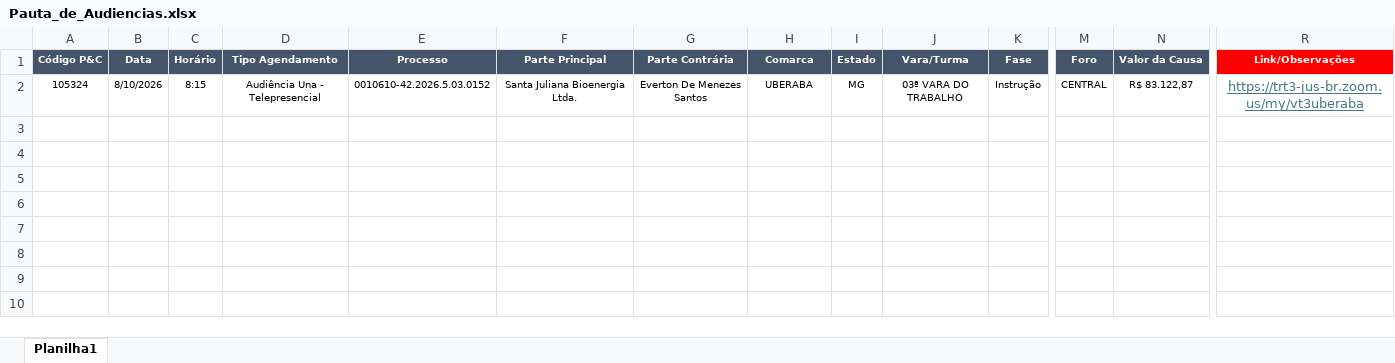
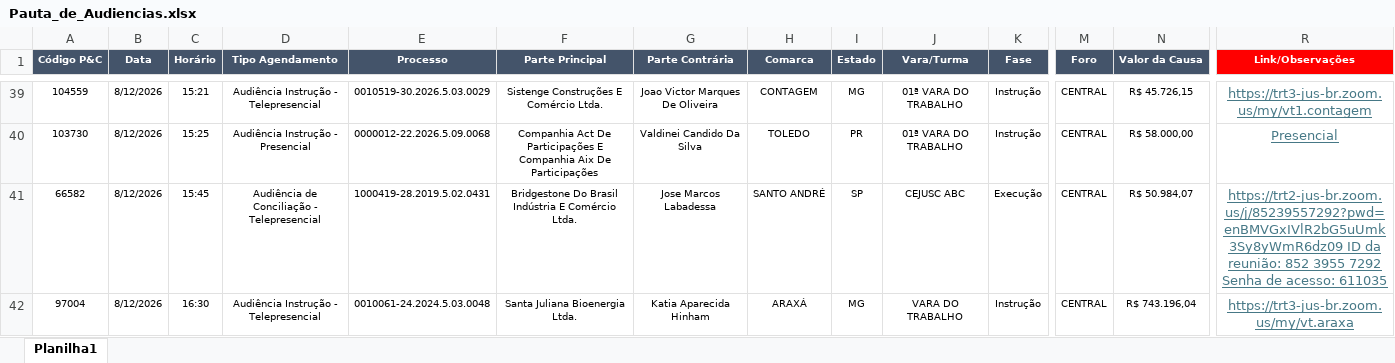
Before and after one commit to peixotoecury/dashboard-juridico, an Excel workbook: Pauta_de_Audiencias.xlsx, sheet Planilha1, drawn as a sheet; only a part is shown, gaps mark what is left out; values as stored, in another font and other column widths than the file's, no borders; addresses are those after the commit; rows hold the shown columns only; the diff covers the shown part only; the diff names each change by its address in the sheet, - before the commit and + after, or states it on an @@ line.

Commit message:
Audiências: sync 2026-08-13 — Pauta de Audiências.xlsx

```diff
--- a/Pauta_de_Audiencias.xlsx (sheet Planilha1)
+++ b/Pauta_de_Audiencias.xlsx (sheet Planilha1)
-A39 (Código P&C): 105324
+A39 (Código P&C): 104559
-B39 (Data): 8/10/2026
+B39 (Data): 8/12/2026
-C39 (Horário): 8:15
+C39 (Horário): 15:21
-D39 (Tipo Agendamento): Audiência Una - Telepresencial
+D39 (Tipo Agendamento): Audiência Instrução - Telepresencial
-E39 (Processo): 0010610-42.2026.5.03.0152
+E39 (Processo): 0010519-30.2026.5.03.0029
-F39 (Parte Principal): Santa Juliana Bioenergia Ltda.
+F39 (Parte Principal): Sistenge Construções E Comércio Ltda.
-G39 (Parte Contrária): Everton De Menezes Santos
+G39 (Parte Contrária): Joao Victor Marques De Oliveira
-H39 (Comarca): UBERABA
+H39 (Comarca): CONTAGEM
-J39 (Vara/Turma): 03ª VARA DO TRABALHO
+J39 (Vara/Turma): 01ª VARA DO TRABALHO
-N39 (Valor da Causa): R$ 83.122,87
+N39 (Valor da Causa): R$ 45.726,15
-R39 (Link/Observações): https://trt3-jus-br.zoom.us/my/vt3uberaba
+R39 (Link/Observações): https://trt3-jus-br.zoom.us/my/vt1.contagem
+row 40: 103730 | 8/12/2026 | 15:25 | Audiência Instrução - Presencial | 0000012-22.2026.5.09.0068 | Companhia Act De Participações E Companhia Aix De Participações | Valdinei Candido Da Silva | TOLEDO | PR | 01ª VARA DO TRABALHO | Instrução | CENTRAL | R$ 58.000,00 | Presencial
+row 41: 66582 | 8/12/2026 | 15:45 | Audiência de Conciliação - Telepresencial | 1000419-28.2019.5.02.0431 | Bridgestone Do Brasil Indústria E Comércio Ltda. | Jose Marcos Labadessa | SANTO ANDRÉ | SP | CEJUSC ABC | Execução | CENTRAL | R$ 50.984,07 | https://trt2-jus-br.zoom.us/j/85239557292?pwd=enBMVGxIVlR2bG5uUmk3Sy8yWmR6dz09 ID da reunião: 852 3955 7292 Senha de acesso: 611035
+row 42: 97004 | 8/12/2026 | 16:30 | Audiência Instrução - Telepresencial | 0010061-24.2024.5.03.0048 | Santa Juliana Bioenergia Ltda. | Katia Aparecida Hinham | ARAXÁ | MG | VARA DO TRABALHO | Instrução | CENTRAL | R$ 743.196,04 | https://trt3-jus-br.zoom.us/my/vt.araxa
```
Also changed, not shown: 37 added rows elsewhere in this sheet.
